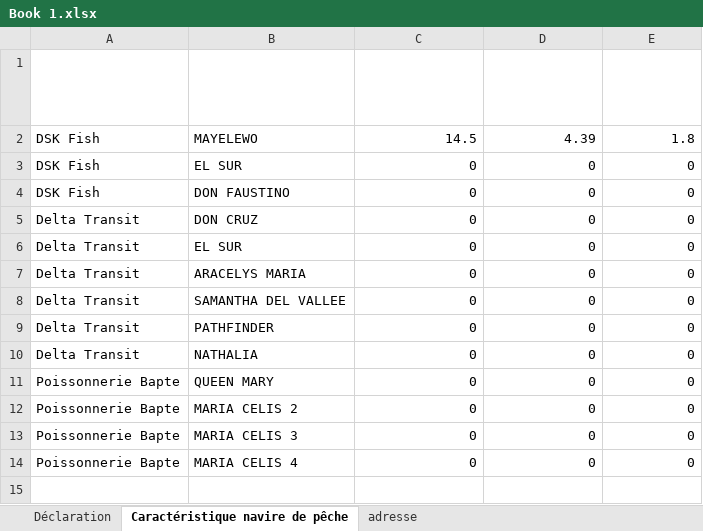
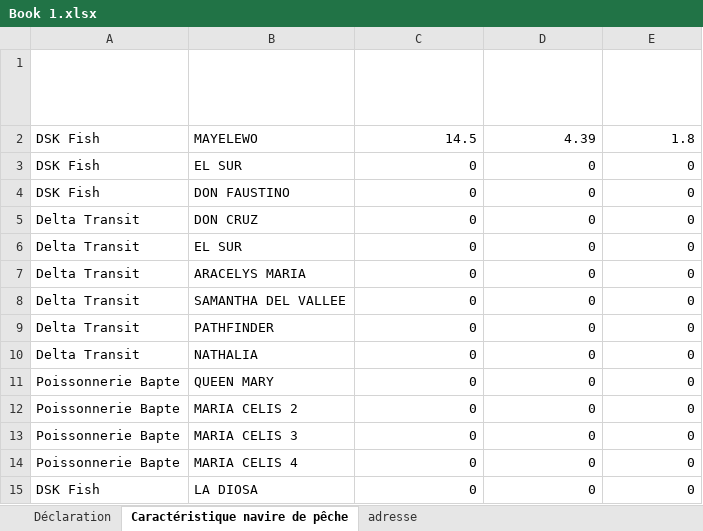
Before and after one commit to marjoryplacide-gif/GPMLM-Droits-de-port, an Excel workbook: Book 1.xlsx, sheet Caractéristique navire de pêche, drawn as a sheet; values as stored, in another font and other column widths than the file's, no borders; table styles not drawn; the diff names each change by its address in the sheet, - before the commit and + after, or states it on an @@ line.

Commit message:
Add files via upload

```diff
--- a/Book 1.xlsx (sheet Caractéristique navire de pêche)
+++ b/Book 1.xlsx (sheet Caractéristique navire de pêche)
+row 15: DSK Fish | LA DIOSA | 0 | 0 | 0
```
